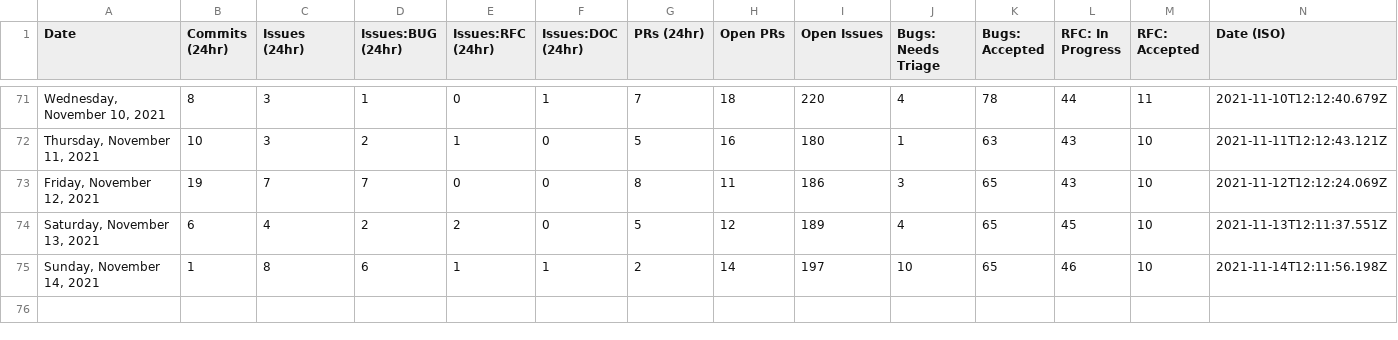
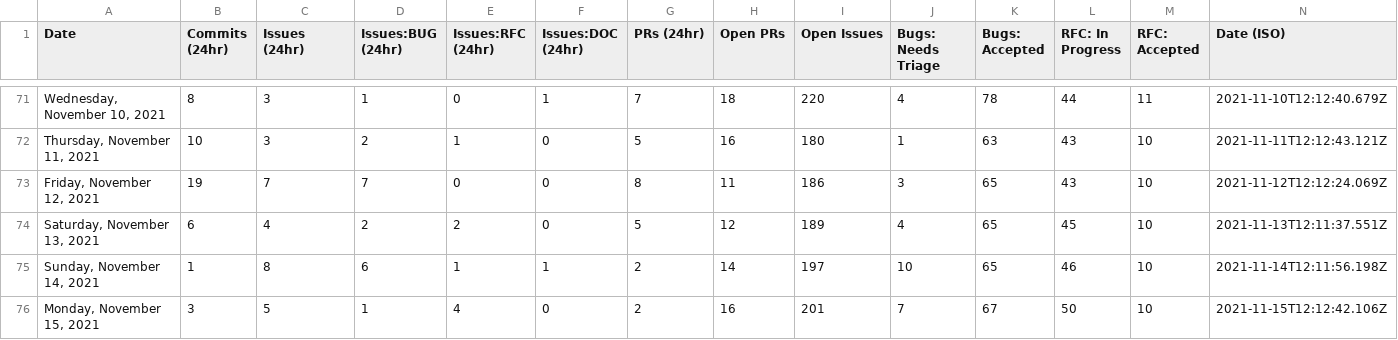
Before and after one commit to sj-rai/astro, a CSV file: scripts/stats/stats.csv, drawn as a sheet; only a part is shown, gaps mark what is left out.

```diff
--- a/scripts/stats/stats.csv
+++ b/scripts/stats/stats.csv
@@ -75 +75,2 @@ Date,Commits (24hr),Issues (24hr),Issues:BUG (24hr),Issues:RFC (24hr),Issues:DOC
 "Sunday, November 14, 2021",1,8,6,1,1,2,14,197,10,65,46,10,"2021-11-14T12:11:56.198Z"
+"Monday, November 15, 2021",3,5,1,4,0,2,16,201,7,67,50,10,"2021-11-15T12:12:42.106Z"
```
